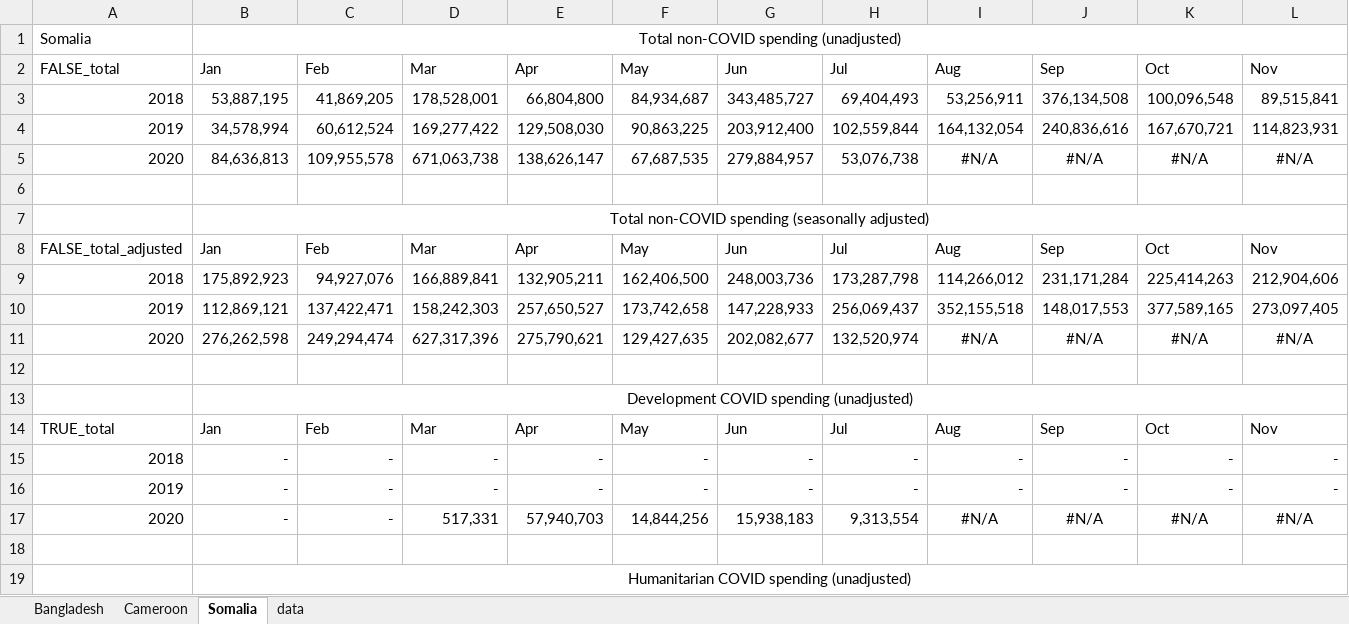
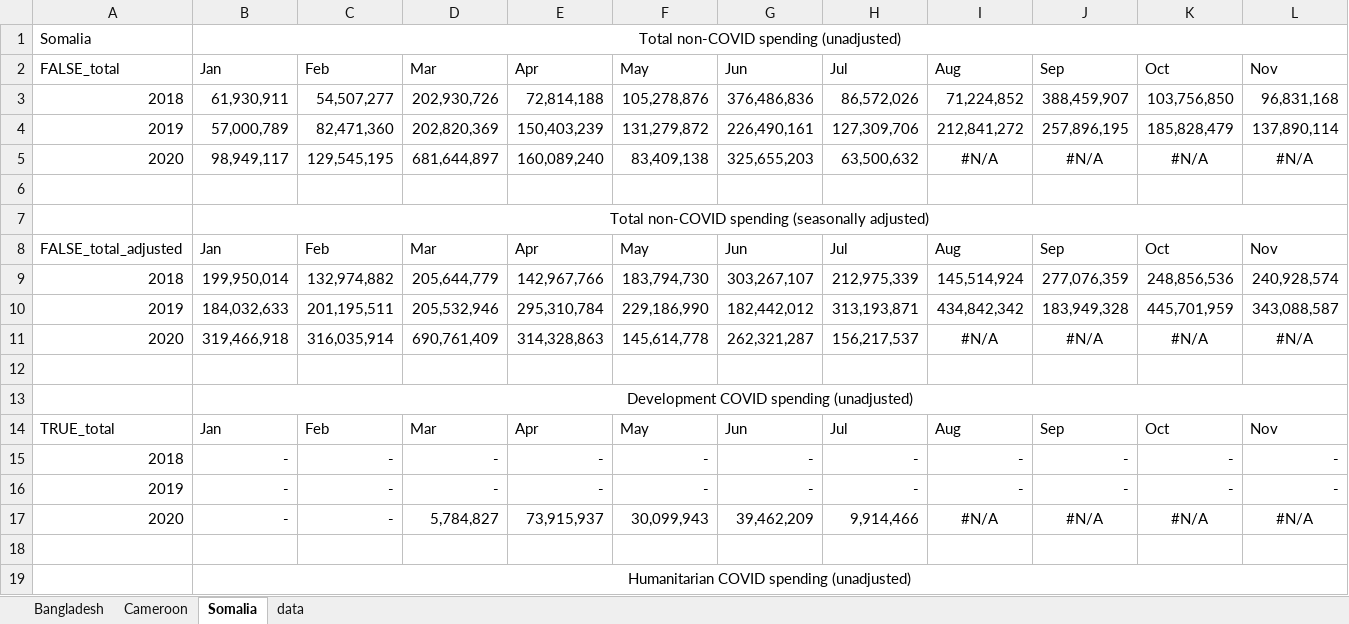
Before and after one commit to devinit/nexus_countries, an Excel workbook: output/covid_trends_split.xlsx, sheet Somalia, drawn as a sheet; only a part is shown; values as stored, in another font and other column widths than the file's, no borders; charts and pictures not drawn; removed rows and columns are numbered as before the commit, all else as after; rows hold the shown columns only; the diff covers the shown part only; the diff names each change by its address in the sheet, - before the commit and + after, or states it on an @@ line.

```diff
--- a/output/covid_trends_split.xlsx (sheet Somalia)
+++ b/output/covid_trends_split.xlsx (sheet Somalia)
-row 3: 2018 | 53,887,195 | 41,869,205 | 178,528,001 | 66,804,800 | 84,934,687 | 343,485,727 | 69,404,493 | 53,256,911 | 376,134,508 | 100,096,548 | 89,515,841
-row 4: 2019 | 34,578,994 | 60,612,524 | 169,277,422 | 129,508,030 | 90,863,225 | 203,912,400 | 102,559,844 | 164,132,054 | 240,836,616 | 167,670,721 | 114,823,931
+row 3: 2018 | 61,930,911 | 54,507,277 | 202,930,726 | 72,814,188 | 105,278,876 | 376,486,836 | 86,572,026 | 71,224,852 | 388,459,907 | 103,756,850 | 96,831,168
+row 4: 2019 | 57,000,789 | 82,471,360 | 202,820,369 | 150,403,239 | 131,279,872 | 226,490,161 | 127,309,706 | 212,841,272 | 257,896,195 | 185,828,479 | 137,890,114
-B5: 84,636,813
+B5: 98,949,117
-C5: 109,955,578
+C5: 129,545,195
-D5: 671,063,738
+D5: 681,644,897
-E5: 138,626,147
+E5: 160,089,240
-F5: 67,687,535
+F5: 83,409,138
-G5: 279,884,957
+G5: 325,655,203
-H5: 53,076,738
+H5: 63,500,632
-row 9: 2018 | 175,892,923 | 94,927,076 | 166,889,841 | 132,905,211 | 162,406,500 | 248,003,736 | 173,287,798 | 114,266,012 | 231,171,284 | 225,414,263 | 212,904,606
-row 10: 2019 | 112,869,121 | 137,422,471 | 158,242,303 | 257,650,527 | 173,742,658 | 147,228,933 | 256,069,437 | 352,155,518 | 148,017,553 | 377,589,165 | 273,097,405
+row 9: 2018 | 199,950,014 | 132,974,882 | 205,644,779 | 142,967,766 | 183,794,730 | 303,267,107 | 212,975,339 | 145,514,924 | 277,076,359 | 248,856,536 | 240,928,574
+row 10: 2019 | 184,032,633 | 201,195,511 | 205,532,946 | 295,310,784 | 229,186,990 | 182,442,012 | 313,193,871 | 434,842,342 | 183,949,328 | 445,701,959 | 343,088,587
-B11: 276,262,598
+B11: 319,466,918
-C11: 249,294,474
+C11: 316,035,914
-D11: 627,317,396
+D11: 690,761,409
-E11: 275,790,621
+E11: 314,328,863
-F11: 129,427,635
+F11: 145,614,778
-G11: 202,082,677
+G11: 262,321,287
-H11: 132,520,974
+H11: 156,217,537
-D17: 517,331
+D17: 5,784,827
-E17: 57,940,703
+E17: 73,915,937
-F17: 14,844,256
+F17: 30,099,943
-G17: 15,938,183
+G17: 39,462,209
-H17: 9,313,554
+H17: 9,914,466
```
Also changed, not shown: 2 added rows, 2 removed rows and 12 edited cells elsewhere in this sheet, sheet data, sheet Bangladesh, sheet Cameroon, charts or pictures, output/subnational_SOM_ODA.xlsx, project_data/AIMSProjects.xlsx, 3 other files.
